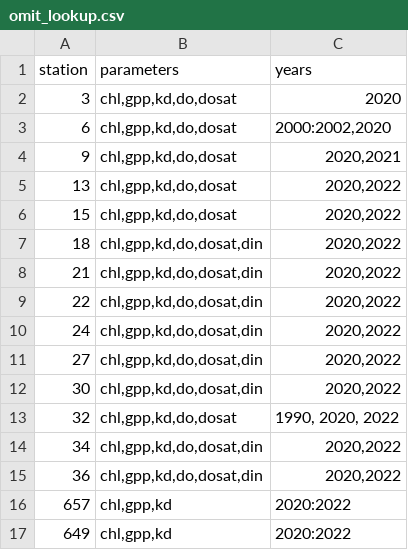
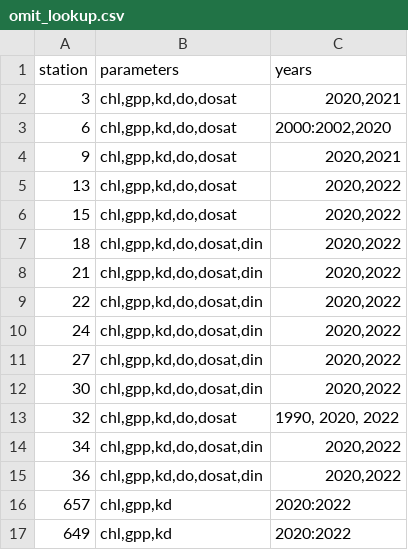
Before and after one commit to fawda123/SFbaytrends, a CSV file: data/omit_lookup.csv, drawn as a sheet.

Commit message:
changed default station to be 18. added 2020 to omitted years due to lack of spring bloom skewing collection

```diff
--- a/data/omit_lookup.csv
+++ b/data/omit_lookup.csv
@@ -1,3 +1,3 @@
 station,parameters,years
-3,"chl,gpp,kd,do,dosat ",2020
+3,"chl,gpp,kd,do,dosat ","2020,2021"
 6,"chl,gpp,kd,do,dosat ","2000:2002,2020"
```
Also changed, not shown: 1 other file.
